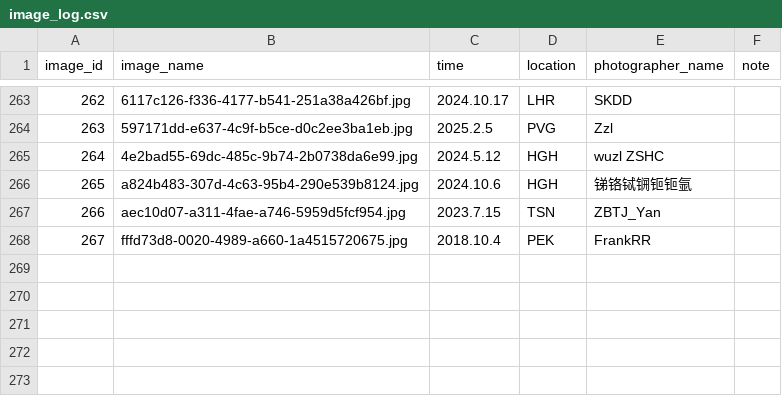
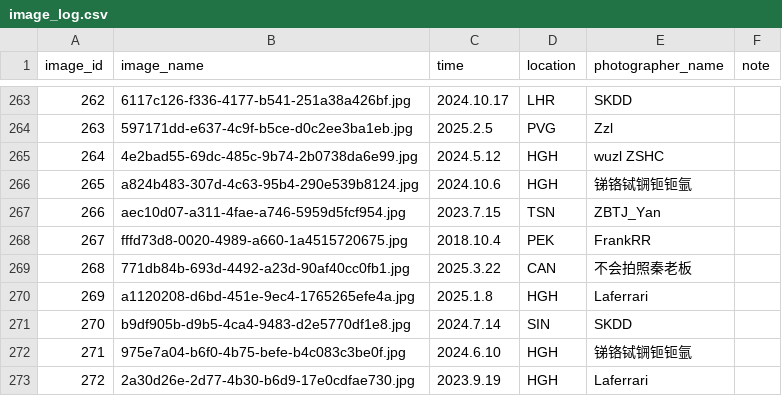
Before and after one commit to CuteNewWebDeveloper/CuteNew_gallery, a CSV file: docs/images/image_log.csv, drawn as a sheet; only a part is shown, gaps mark what is left out.

```diff
--- a/docs/images/image_log.csv
+++ b/docs/images/image_log.csv
@@ -268 +268,6 @@ image_id,image_name,time,location,photographer_name,note
 267,fffd73d8-0020-4989-a660-1a4515720675.jpg,2018.10.4,PEK,FrankRR,
+268,771db84b-693d-4492-a23d-90af40cc0fb1.jpg,2025.3.22,CAN,不会拍照秦老板,
+269,a1120208-d6bd-451e-9ec4-1765265efe4a.jpg,2025.1.8,HGH,Laferrari,
+270,b9df905b-d9b5-4ca4-9483-d2e5770df1e8.jpg,2024.7.14,SIN,SKDD,
+271,975e7a04-b6f0-4b75-befe-b4c083c3be0f.jpg,2024.6.10,HGH,锑铬铽锎钷钷氩,
+272,2a30d26e-2d77-4b30-b6d9-17e0cdfae730.jpg,2023.9.19,HGH,Laferrari,
```
Also changed, not shown: 30 other files.
